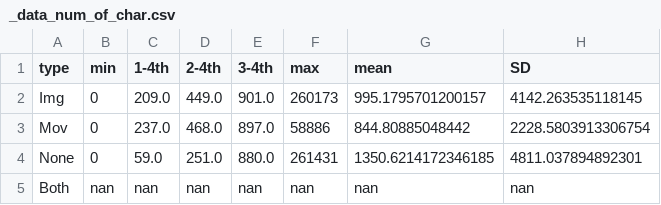
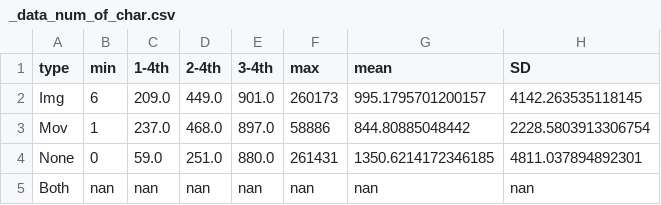
Before and after one commit to posl/kuramoto-msr2022, a CSV file: finished_product/_data_num_of_char.csv, drawn as a sheet.

Commit message:
update

```diff
--- a/finished_product/_data_num_of_char.csv
+++ b/finished_product/_data_num_of_char.csv
@@ -1,4 +1,4 @@
 type,min,1-4th,2-4th,3-4th,max,mean,SD
-Img,0,209.0,449.0,901.0,260173,995.1795701200157,4142.263535118145
-Mov,0,237.0,468.0,897.0,58886,844.80885048442,2228.5803913306754
+Img,6,209.0,449.0,901.0,260173,995.1795701200157,4142.263535118145
+Mov,1,237.0,468.0,897.0,58886,844.80885048442,2228.5803913306754
 None,0,59.0,251.0,880.0,261431,1350.6214172346185,4811.037894892301
```
